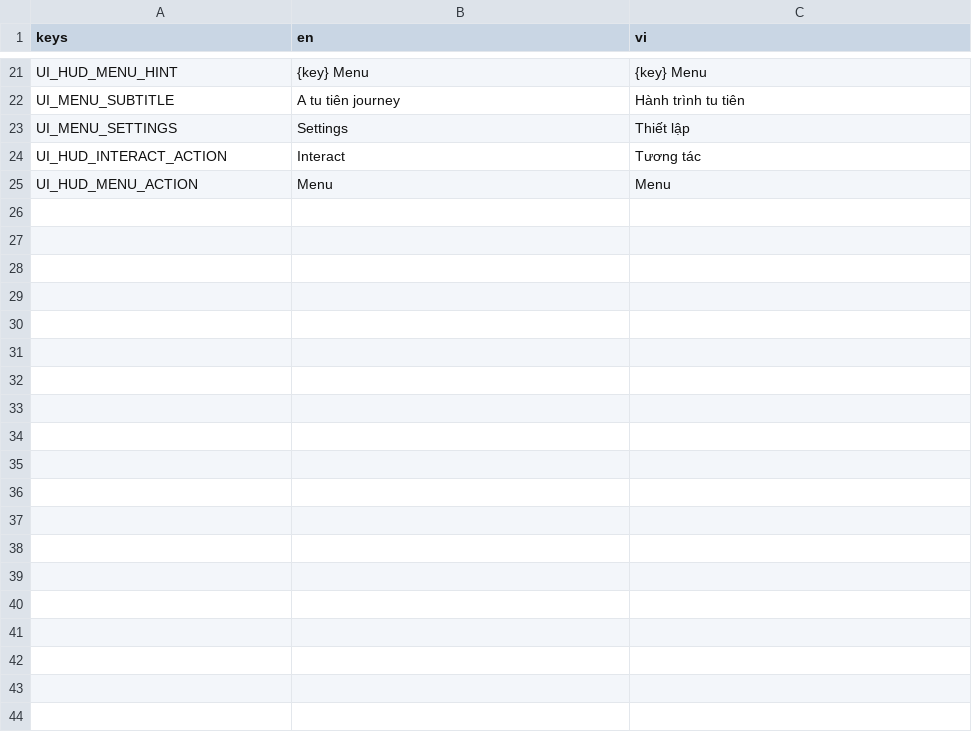
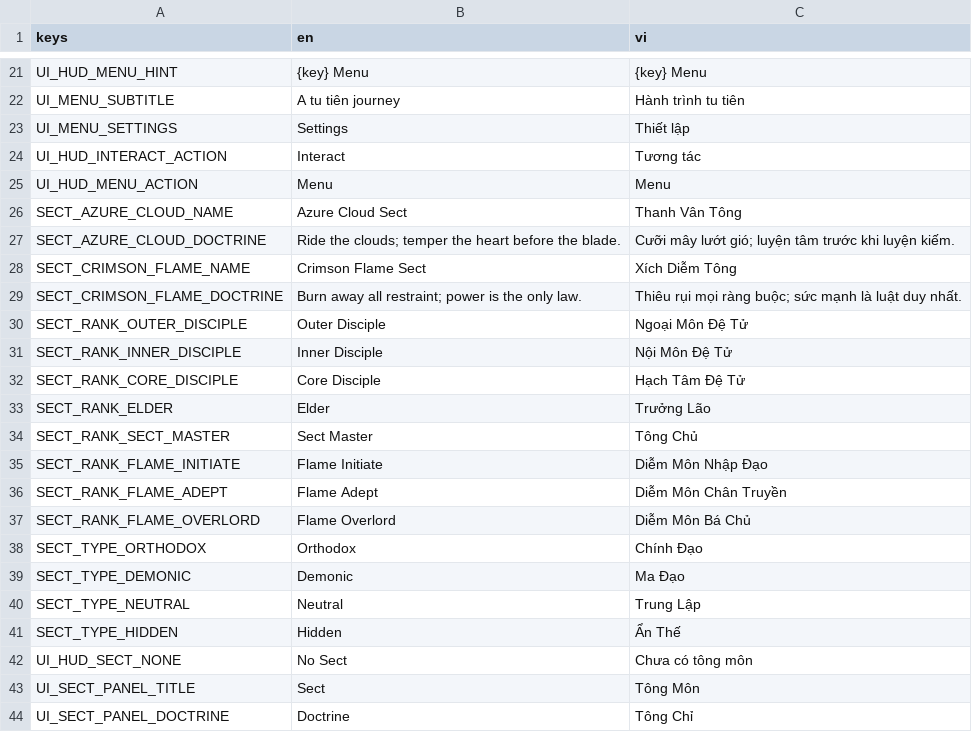
Before and after one commit to MinhNQ03/Game_2D_Tu_Tien, a CSV file: locale/aetheria.csv, drawn as a sheet; only a part is shown, gaps mark what is left out; the diff covers the shown part only.

Commit message:
feat(sect): Phase 06 Sect System - roster-authoritative domain, SectRuntime, relationship mirror, localized Xianxia UI (D-032)

```diff
--- a/locale/aetheria.csv
+++ b/locale/aetheria.csv
@@ -25 +25,20 @@ UI_HUD_INTERACT_ACTION,Interact,Tương tác
 UI_HUD_MENU_ACTION,Menu,Menu
+SECT_AZURE_CLOUD_NAME,Azure Cloud Sect,Thanh Vân Tông
+SECT_AZURE_CLOUD_DOCTRINE,Ride the clouds; temper the heart before the blade.,Cưỡi mây lướt gió; luyện tâm trước khi luyện kiếm.
+SECT_CRIMSON_FLAME_NAME,Crimson Flame Sect,Xích Diễm Tông
+SECT_CRIMSON_FLAME_DOCTRINE,Burn away all restraint; power is the only law.,Thiêu rụi mọi ràng buộc; sức mạnh là luật duy nhất.
+SECT_RANK_OUTER_DISCIPLE,Outer Disciple,Ngoại Môn Đệ Tử
+SECT_RANK_INNER_DISCIPLE,Inner Disciple,Nội Môn Đệ Tử
+SECT_RANK_CORE_DISCIPLE,Core Disciple,Hạch Tâm Đệ Tử
+SECT_RANK_ELDER,Elder,Trưởng Lão
+SECT_RANK_SECT_MASTER,Sect Master,Tông Chủ
+SECT_RANK_FLAME_INITIATE,Flame Initiate,Diễm Môn Nhập Đạo
+SECT_RANK_FLAME_ADEPT,Flame Adept,Diễm Môn Chân Truyền
+SECT_RANK_FLAME_OVERLORD,Flame Overlord,Diễm Môn Bá Chủ
+SECT_TYPE_ORTHODOX,Orthodox,Chính Đạo
+SECT_TYPE_DEMONIC,Demonic,Ma Đạo
+SECT_TYPE_NEUTRAL,Neutral,Trung Lập
+SECT_TYPE_HIDDEN,Hidden,Ẩn Thế
+UI_HUD_SECT_NONE,No Sect,Chưa có tông môn
+UI_SECT_PANEL_TITLE,Sect,Tông Môn
+UI_SECT_PANEL_DOCTRINE,Doctrine,Tông Chỉ
```
Also changed, not shown: 9 added rows elsewhere in this file, 50 other files.
